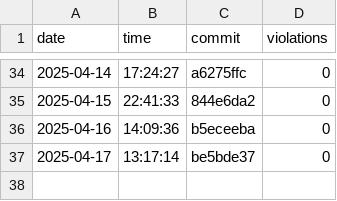
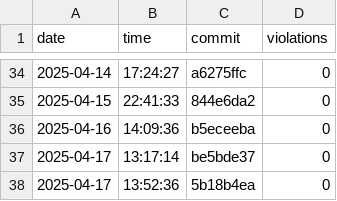
Before and after one commit to useocl/use, a CSV file: docs/layer-violations.csv, drawn as a sheet; only a part is shown, gaps mark what is left out.

```diff
--- a/docs/layer-violations.csv
+++ b/docs/layer-violations.csv
@@ -37 +37,2 @@ date,time,commit,violations
 2025-04-17,13:17:14,be5bde37,0
+2025-04-17,13:52:36,5b18b4ea,0
```
Also changed, not shown: docs/build-times.csv, docs/cycles-tests.csv.
